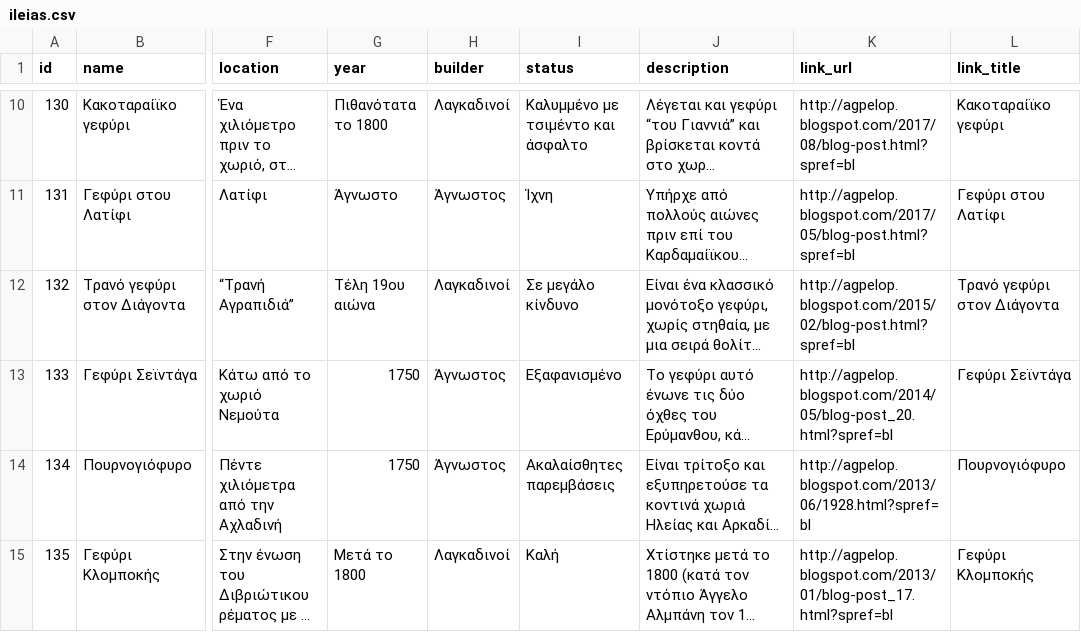
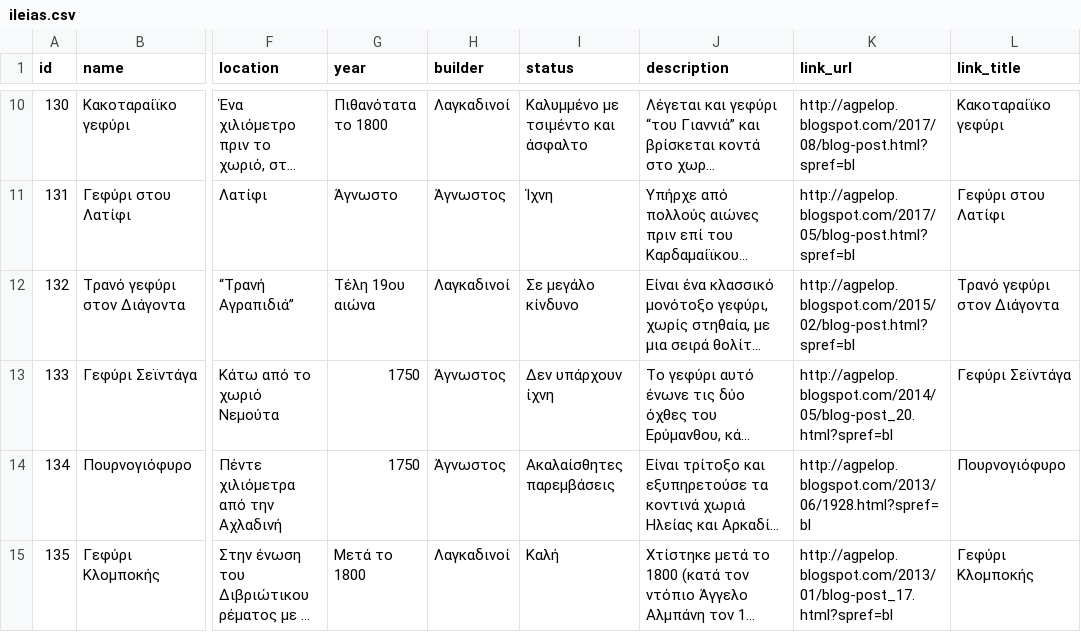
Before and after one commit to nikoscham/agpelop-website, a CSV file: archive-data/ileias.csv, drawn as a sheet; only a part is shown, gaps mark what is left out; long unchanged cells end in …; the diff covers the shown part only; the diff names each change by its address in the sheet, - before the commit and + after, or states it on an @@ line.

Commit message:
Add new bridges, merge status wordings, group river and builder filters
- Add bridges 179-181 (Τσερλιάκος, Διπόταμο, Μονεμβασία) and update Βρυσούλας
- Merge equivalent status wordings
- Group the river dropdown into rivers, streams, unnamed streams and no river
- Add a builder dropdown that merges equivalent wordings
- Show bridge counts in the county, river and builder dropdowns
- Clear the river choice when clearing filters

```diff
--- a/archive-data/ileias.csv
+++ b/archive-data/ileias.csv
-I13 (status): Εξαφανισμένο
+I13 (status): Δεν υπάρχουν ίχνη
```
Also changed, not shown: 1 added row elsewhere in this file, archive-data/achaias.csv, archive-data/arkadias.csv, 5 other files.
